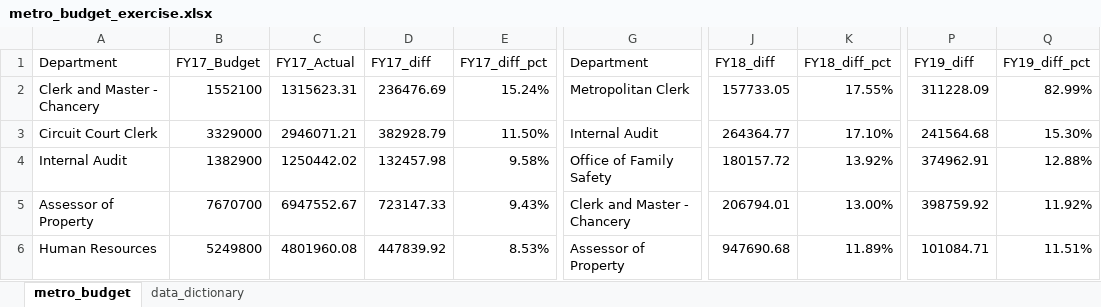
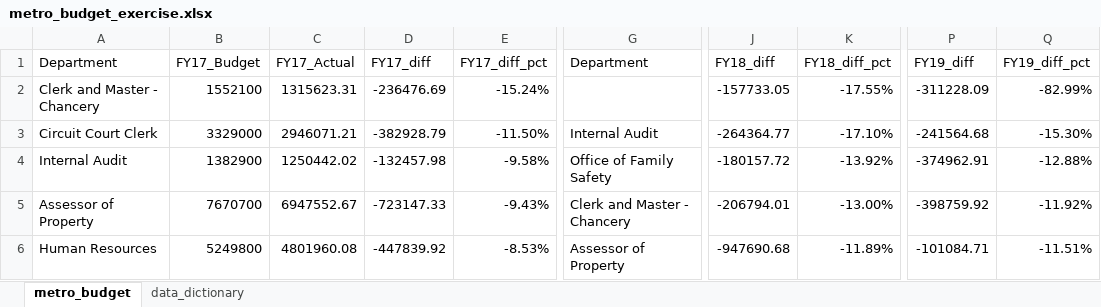
Before and after one commit to NSS-Data-Analytics-Cohort-14/lookups-da14-seanfahey1127, an Excel workbook: metro_budget_exercise.xlsx, sheet metro_budget, drawn as a sheet; only a part is shown, gaps mark what is left out; values as stored, in another font and other column widths than the file's, no cell formats; charts and pictures and conditional formats and table styles not drawn; the diff covers the shown part only; the diff names each change by its address in the sheet, - before the commit and + after, or states it on an @@ line.

Commit message:
After Walkthrough

```diff
--- a/metro_budget_exercise.xlsx (sheet metro_budget)
+++ b/metro_budget_exercise.xlsx (sheet metro_budget)
-D2 (FY17_diff): 236476.69
+D2 (FY17_diff): -236476.69
-E2 (FY17_diff_pct): 15.24%
+E2 (FY17_diff_pct): -15.24%
-G2 (Department): Metropolitan Clerk
+G2 (Department): (empty)
-J2 (FY18_diff): 157733.05
+J2 (FY18_diff): -157733.05
-K2 (FY18_diff_pct): 17.55%
+K2 (FY18_diff_pct): -17.55%
-P2 (FY19_diff): 311228.09
+P2 (FY19_diff): -311228.09
-Q2 (FY19_diff_pct): 82.99%
+Q2 (FY19_diff_pct): -82.99%
-D3 (FY17_diff): 382928.79
+D3 (FY17_diff): -382928.79
-E3 (FY17_diff_pct): 11.50%
+E3 (FY17_diff_pct): -11.50%
-J3 (FY18_diff): 264364.77
+J3 (FY18_diff): -264364.77
-K3 (FY18_diff_pct): 17.10%
+K3 (FY18_diff_pct): -17.10%
-P3 (FY19_diff): 241564.68
+P3 (FY19_diff): -241564.68
-Q3 (FY19_diff_pct): 15.30%
+Q3 (FY19_diff_pct): -15.30%
-D4 (FY17_diff): 132457.98
+D4 (FY17_diff): -132457.98
-E4 (FY17_diff_pct): 9.58%
+E4 (FY17_diff_pct): -9.58%
-J4 (FY18_diff): 180157.72
+J4 (FY18_diff): -180157.72
-K4 (FY18_diff_pct): 13.92%
+K4 (FY18_diff_pct): -13.92%
-P4 (FY19_diff): 374962.91
+P4 (FY19_diff): -374962.91
-Q4 (FY19_diff_pct): 12.88%
+Q4 (FY19_diff_pct): -12.88%
-D5 (FY17_diff): 723147.33
+D5 (FY17_diff): -723147.33
-E5 (FY17_diff_pct): 9.43%
+E5 (FY17_diff_pct): -9.43%
-J5 (FY18_diff): 206794.01
+J5 (FY18_diff): -206794.01
-K5 (FY18_diff_pct): 13.00%
+K5 (FY18_diff_pct): -13.00%
-P5 (FY19_diff): 398759.92
+P5 (FY19_diff): -398759.92
-Q5 (FY19_diff_pct): 11.92%
+Q5 (FY19_diff_pct): -11.92%
-D6 (FY17_diff): 447839.92
+D6 (FY17_diff): -447839.92
-E6 (FY17_diff_pct): 8.53%
+E6 (FY17_diff_pct): -8.53%
-J6 (FY18_diff): 947690.68
+J6 (FY18_diff): -947690.68
-K6 (FY18_diff_pct): 11.89%
+K6 (FY18_diff_pct): -11.89%
-P6 (FY19_diff): 101084.71
+P6 (FY19_diff): -101084.71
-Q6 (FY19_diff_pct): 11.51%
+Q6 (FY19_diff_pct): -11.51%
```
Also changed, not shown: 6 added rows, 6 removed rows and 271 edited cells elsewhere in this sheet, cell formats, formulas that keep their value, charts or pictures.
